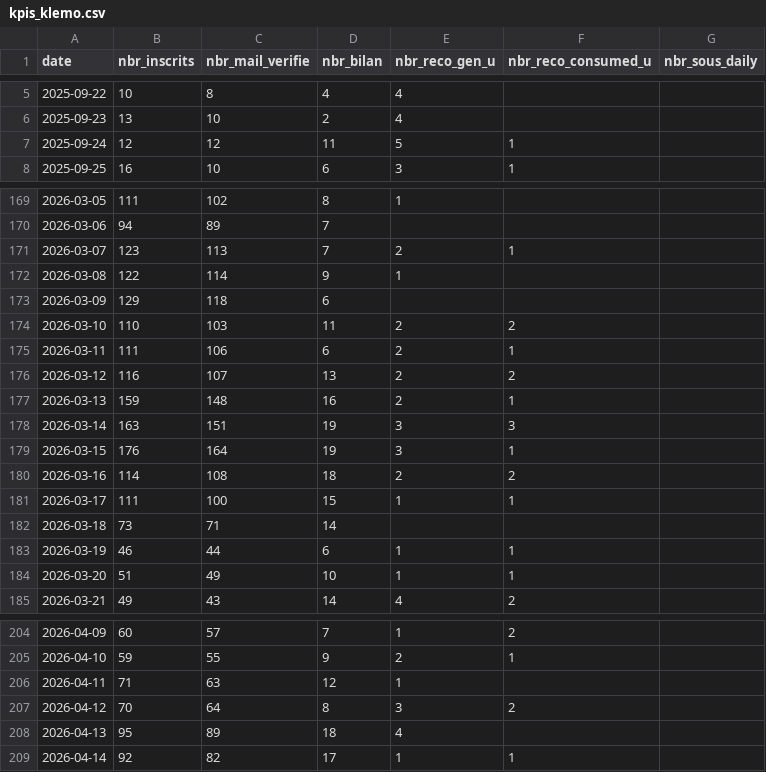
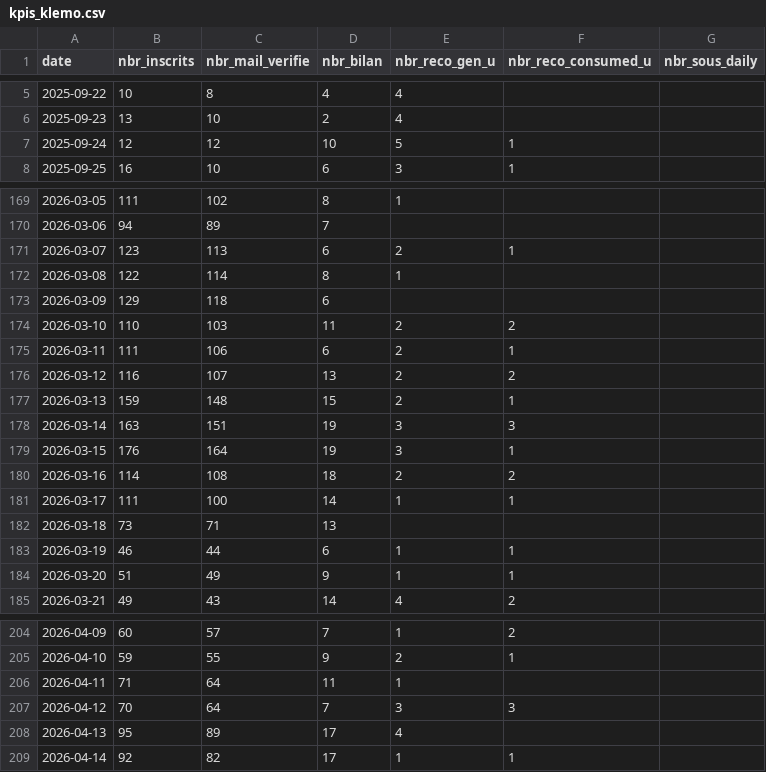
Before and after one commit to yujiedeng/demo_algo_klemo, a CSV file: dataMarket/kpis_klemo.csv, drawn as a sheet; only a part is shown, gaps mark what is left out; the diff covers the shown part only.

```diff
--- a/dataMarket/kpis_klemo.csv
+++ b/dataMarket/kpis_klemo.csv
@@ -6,3 +6,3 @@ date;nbr_inscrits;nbr_mail_verifie;nbr_bilan;nbr_reco_gen_u;nbr_reco_consumed_u;
 2025-09-23;13;10;2;4;;
-2025-09-24;12;12;11;5;1;
+2025-09-24;12;12;10;5;1;
 2025-09-25;16;10;6;3;1;
@@ -170,4 +170,4 @@ date;nbr_inscrits;nbr_mail_verifie;nbr_bilan;nbr_reco_gen_u;nbr_reco_consumed_u;
 2026-03-06;94;89;7;;;
-2026-03-07;123;113;7;2;1;
-2026-03-08;122;114;9;1;;
+2026-03-07;123;113;6;2;1;
+2026-03-08;122;114;8;1;;
 2026-03-09;129;118;6;;;
@@ -176,3 +176,3 @@ date;nbr_inscrits;nbr_mail_verifie;nbr_bilan;nbr_reco_gen_u;nbr_reco_consumed_u;
 2026-03-12;116;107;13;2;2;
-2026-03-13;159;148;16;2;1;
+2026-03-13;159;148;15;2;1;
 2026-03-14;163;151;19;3;3;
@@ -180,6 +180,6 @@ date;nbr_inscrits;nbr_mail_verifie;nbr_bilan;nbr_reco_gen_u;nbr_reco_consumed_u;
 2026-03-16;114;108;18;2;2;
-2026-03-17;111;100;15;1;1;
-2026-03-18;73;71;14;;;
+2026-03-17;111;100;14;1;1;
+2026-03-18;73;71;13;;;
 2026-03-19;46;44;6;1;1;
-2026-03-20;51;49;10;1;1;
+2026-03-20;51;49;9;1;1;
 2026-03-21;49;43;14;4;2;
@@ -205,5 +205,5 @@ date;nbr_inscrits;nbr_mail_verifie;nbr_bilan;nbr_reco_gen_u;nbr_reco_consumed_u;
 2026-04-10;59;55;9;2;1;
-2026-04-11;71;63;12;1;;
-2026-04-12;70;64;8;3;2;
-2026-04-13;95;89;18;4;;
+2026-04-11;71;64;11;1;;
+2026-04-12;70;64;7;3;3;
+2026-04-13;95;89;17;4;;
 2026-04-14;92;82;17;1;1;
```
Also changed, not shown: 14 added rows and 66 edited cells elsewhere in this file, 8 other files.
